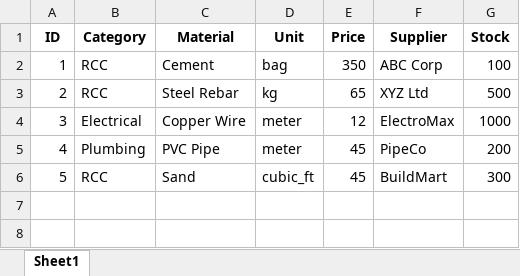
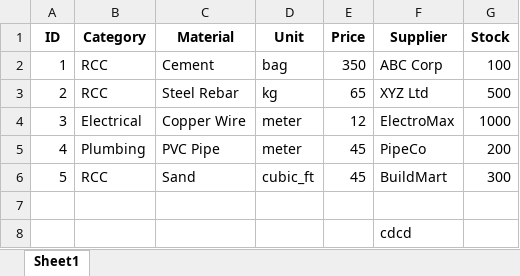
Before and after one commit to PranavGIT03/constructo-estimator, an Excel workbook: Constructo.xlsx, sheet Sheet1, drawn as a sheet; values as stored, in another font and other column widths than the file's, no borders; the diff names each change by its address in the sheet, - before the commit and + after, or states it on an @@ line.

```diff
--- a/Constructo.xlsx (sheet Sheet1)
+++ b/Constructo.xlsx (sheet Sheet1)
+row 7: (empty)
+row 8:  |  |  |  |  | cdcd
```
Also changed, not shown: 2 other files.
